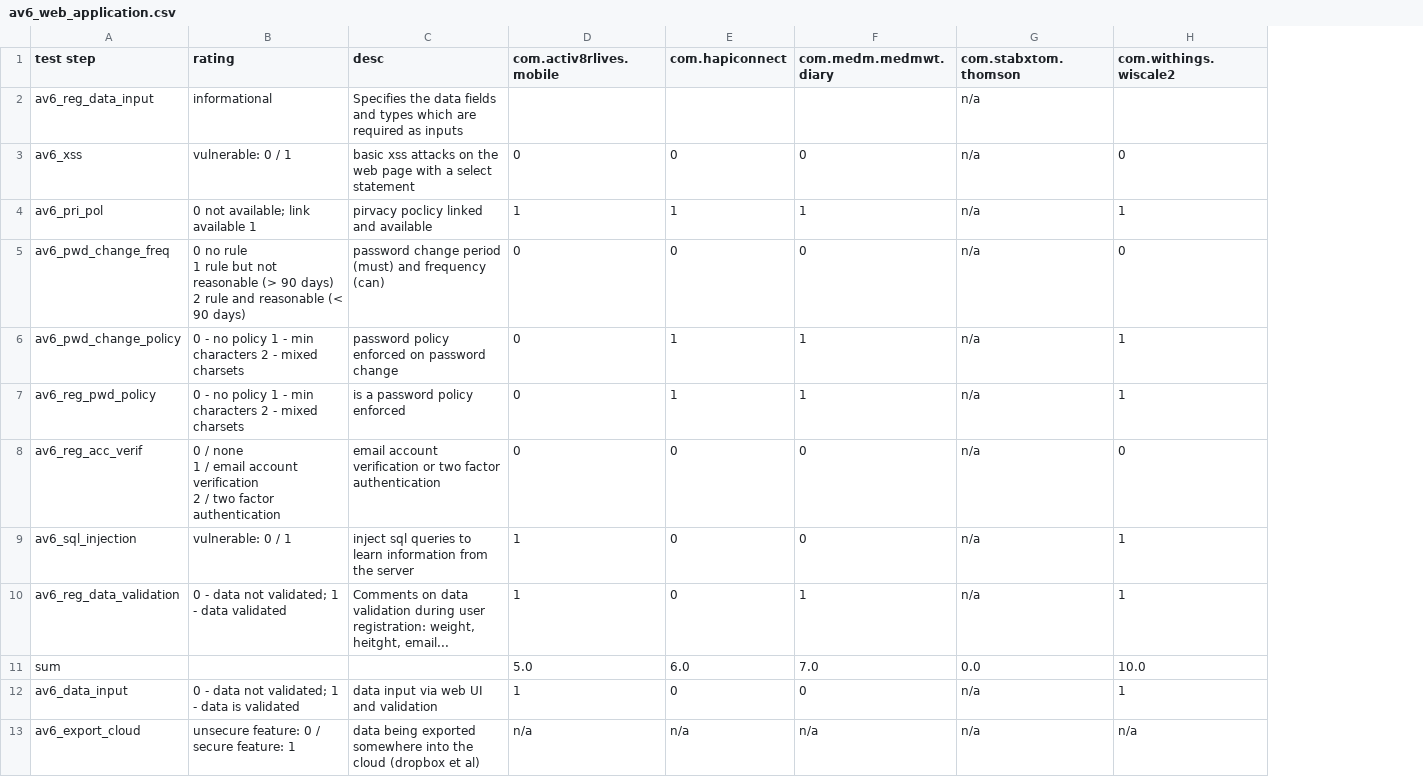
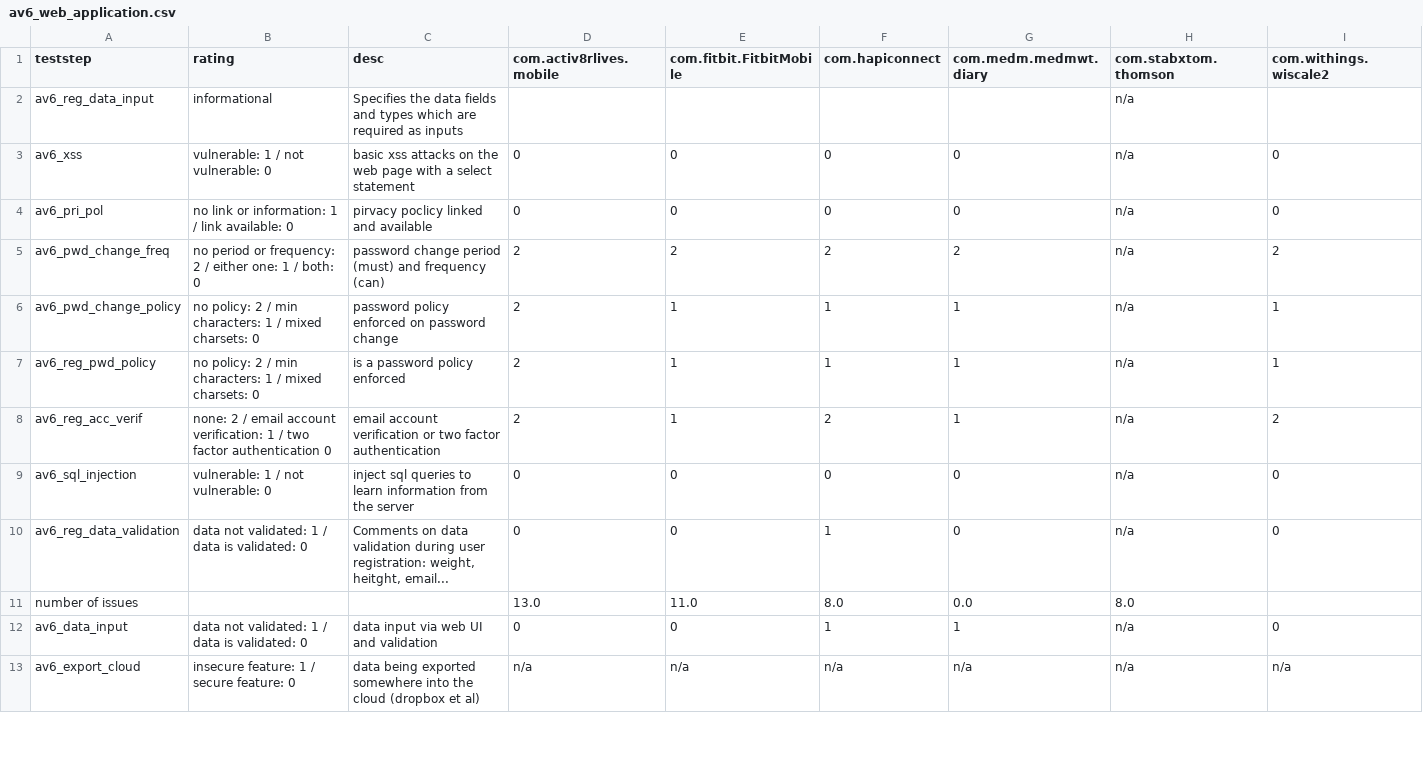
Before and after one commit to markraemer/mH-PriSe, a CSV file: doc/tabledata/av6_web_application.csv, drawn as a sheet; only a part is shown; removed rows and columns are numbered as before the commit, all else as after; ↵ is a line break in a cell; the diff covers the shown part only; the diff names each change by its address in the sheet, - before the commit and + after, or states it on an @@ line.

```diff
--- a/doc/tabledata/av6_web_application.csv
+++ b/doc/tabledata/av6_web_application.csv
+column E (com.fitbit.FitbitMobile), rows 3-10: 0 | 0 | 2 | 1 | 1 | 1 | 0 | 0; rows 12-13: 0 | n/a
-A1: test step
+A1: teststep
-B3 (rating): vulnerable: 0 / 1
+B3 (rating): vulnerable: 1 / not vulnerable: 0
-B4 (rating): 0 not available; link available 1
+B4 (rating): no link or information: 1 / link available: 0
-D4 (com.activ8rlives.mobile): 1
+D4 (com.activ8rlives.mobile): 0
-F4 (com.hapiconnect): 1
+F4 (com.hapiconnect): 0
-G4 (com.medm.medmwt.diary): 1
+G4 (com.medm.medmwt.diary): 0
-I4 (com.withings.wiscale2): 1
+I4 (com.withings.wiscale2): 0
-B5 (rating): 0 no rule ↵ 1 rule but not reasonable (> 90 days) ↵ 2 rule and reasonable (< 90 days)
+B5 (rating): no period or frequency: 2 / either one: 1 / both: 0
-D5:D8 (com.activ8rlives.mobile): 0
+D5:D8 (com.activ8rlives.mobile): 2
-F5 (com.hapiconnect): 0
+F5 (com.hapiconnect): 2
-G5 (com.medm.medmwt.diary): 0
+G5 (com.medm.medmwt.diary): 2
-I5 (com.withings.wiscale2): 0
+I5 (com.withings.wiscale2): 2
-B6:B7 (rating): 0 - no policy 1 - min characters 2 - mixed charsets
+B6:B7 (rating): no policy: 2 / min characters: 1 / mixed charsets: 0
-B8 (rating): 0 / none ↵ 1 / email account verification ↵ 2 / two factor authentication
+B8 (rating): none: 2 / email account verification: 1 / two factor authentication 0
-F8 (com.hapiconnect): 0
+F8 (com.hapiconnect): 2
-G8 (com.medm.medmwt.diary): 0
+G8 (com.medm.medmwt.diary): 1
-I8 (com.withings.wiscale2): 0
+I8 (com.withings.wiscale2): 2
-B9 (rating): vulnerable: 0 / 1
+B9 (rating): vulnerable: 1 / not vulnerable: 0
-D9:D10 (com.activ8rlives.mobile): 1
+D9:D10 (com.activ8rlives.mobile): 0
-I9:I10 (com.withings.wiscale2): 1
+I9:I10 (com.withings.wiscale2): 0
-B10 (rating): 0 - data not validated; 1 - data validated
+B10 (rating): data not validated: 1 / data is validated: 0
-F10 (com.hapiconnect): 0
+F10 (com.hapiconnect): 1
-G10 (com.medm.medmwt.diary): 1
+G10 (com.medm.medmwt.diary): 0
-row 11: sum |  |  | 5.0 | 6.0 | 7.0 | 0.0 | 10.0
+row 11: number of issues |  |  | 13.0 | 11.0 | 8.0 | 0.0 | 8.0
-B12 (rating): 0 - data not validated; 1 - data is validated
+B12 (rating): data not validated: 1 / data is validated: 0
-D12 (com.activ8rlives.mobile): 1
+D12 (com.activ8rlives.mobile): 0
-F12 (com.hapiconnect): 0
+F12 (com.hapiconnect): 1
-G12 (com.medm.medmwt.diary): 0
+G12 (com.medm.medmwt.diary): 1
-I12 (com.withings.wiscale2): 1
+I12 (com.withings.wiscale2): 0
-B13 (rating): unsecure feature: 0 / secure feature: 1
+B13 (rating): insecure feature: 1 / secure feature: 0
```
Also changed, not shown: 25 edited cells elsewhere in this file, doc/tabledata/av1_data_trans.csv, doc/tabledata/av2_mobile_device.csv, 39 other files.
